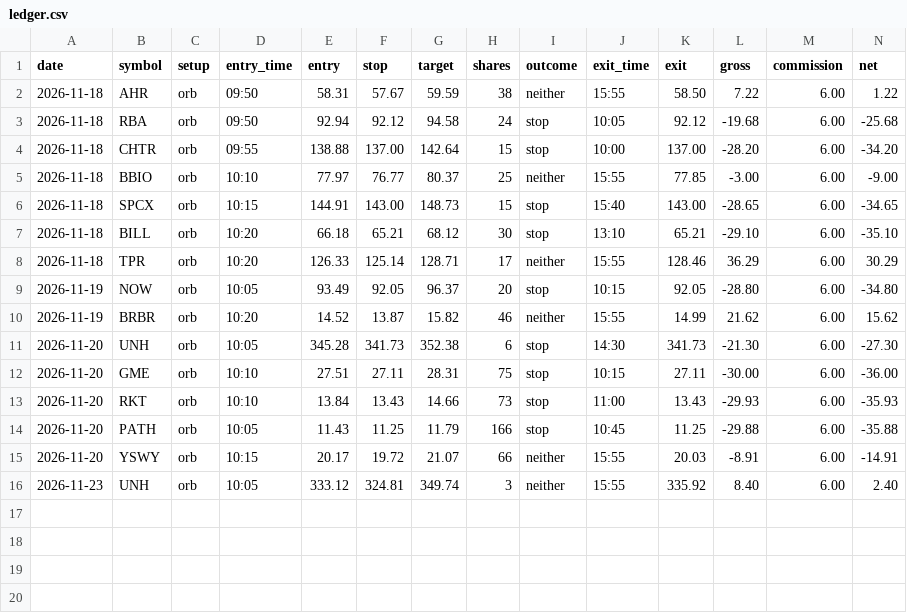
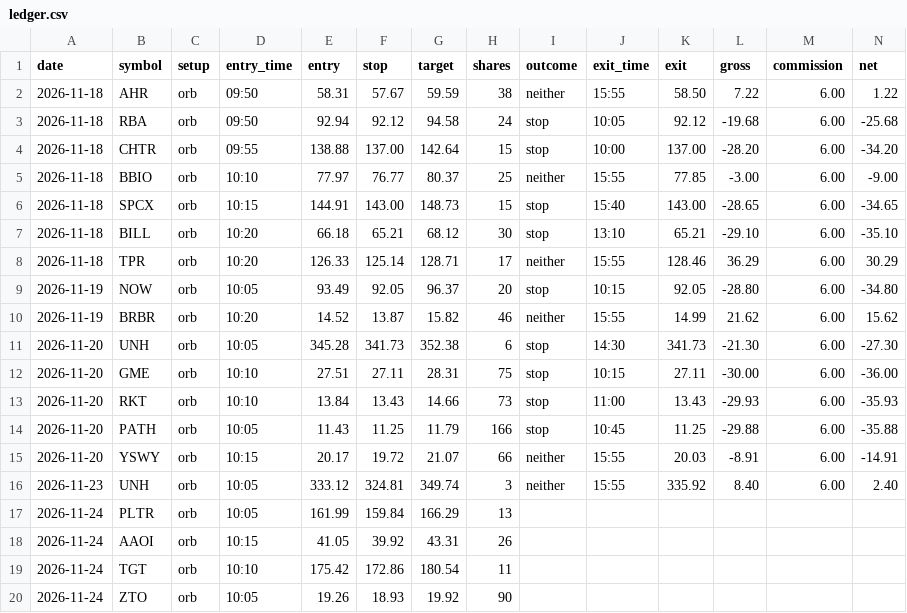
Before and after one commit to engsarahabdulaziz-beep/day-trader-skill, a CSV file: paper/ledger.csv, drawn as a sheet; the diff names each change by its address in the sheet, - before the commit and + after, or states it on an @@ line.

```diff
--- a/paper/ledger.csv
+++ b/paper/ledger.csv
+row 17: 2026-11-24 | PLTR | orb | 10:05 | 161.99 | 159.84 | 166.29 | 13
+row 18: 2026-11-24 | AAOI | orb | 10:15 | 41.05 | 39.92 | 43.31 | 26
+row 19: 2026-11-24 | TGT | orb | 10:10 | 175.42 | 172.86 | 180.54 | 11
+row 20: 2026-11-24 | ZTO | orb | 10:05 | 19.26 | 18.93 | 19.92 | 90
```
Also changed, not shown: paper/swing.csv, 1 other file.
